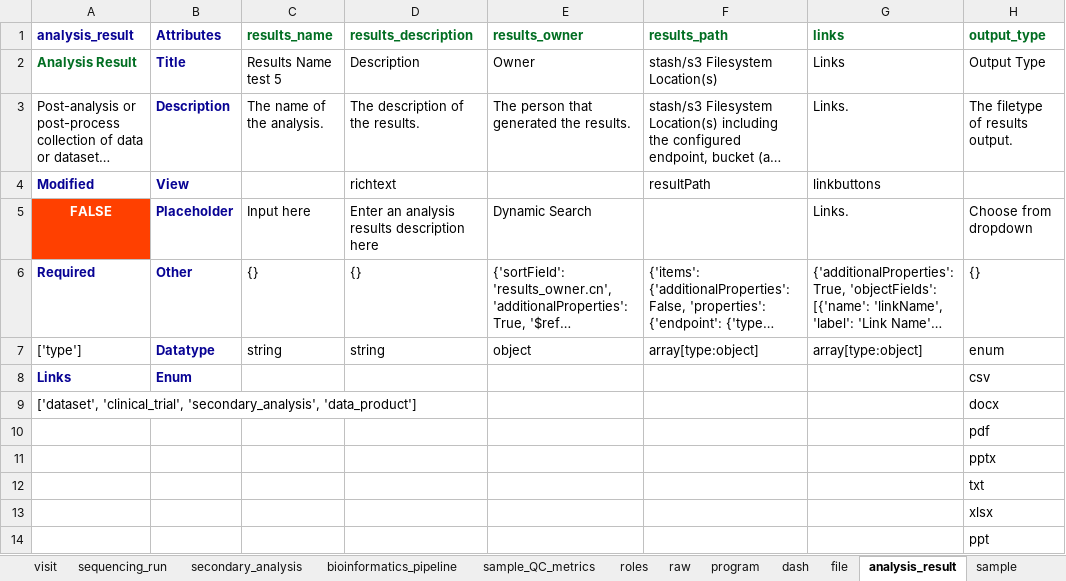
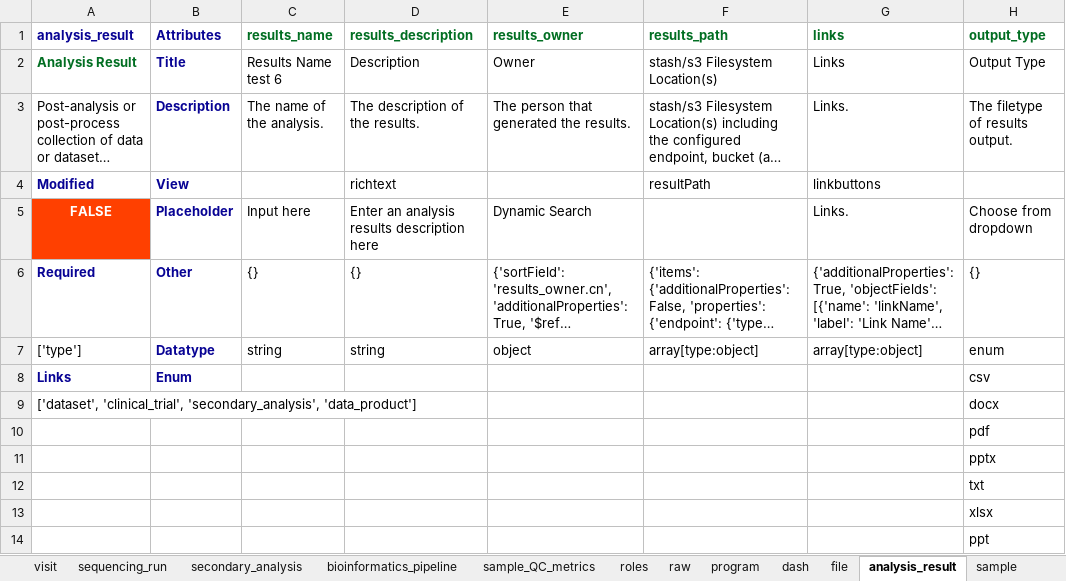
Before and after one commit to ranchobiosciences/Data_Modeling_Issues_Templates, an Excel workbook: workbook.xlsx, sheet analysis_result, drawn as a sheet; long unchanged cells end in …; values as stored, in another font and other column widths than the file's, no borders; the diff names each change by its address in the sheet, - before the commit and + after, or states it on an @@ line.

Commit message:
Workbook Update: feb-23-2023-20-42-12

```diff
--- a/workbook.xlsx (sheet analysis_result)
+++ b/workbook.xlsx (sheet analysis_result)
-C2 (results_name): Results Name test 5
+C2 (results_name): Results Name test 6
```
